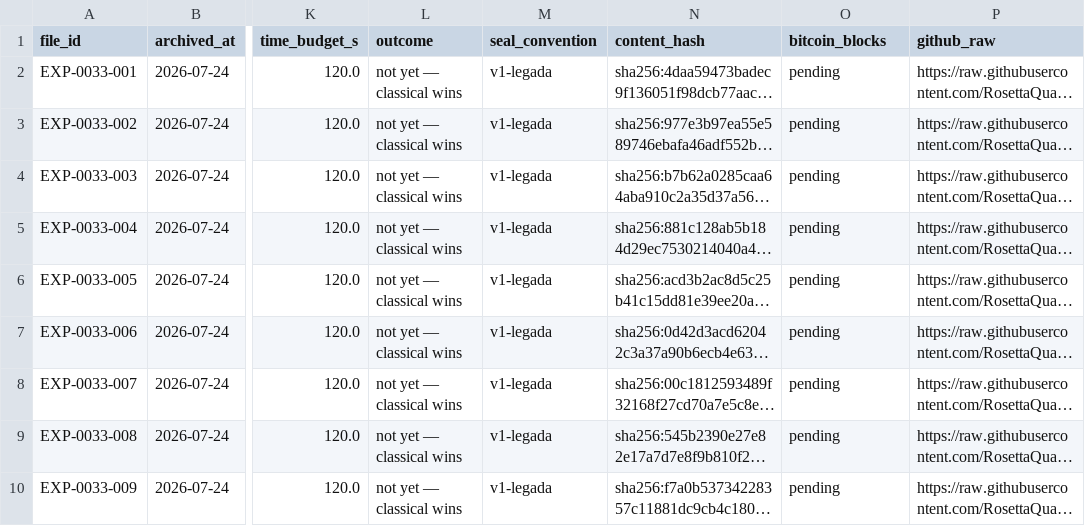
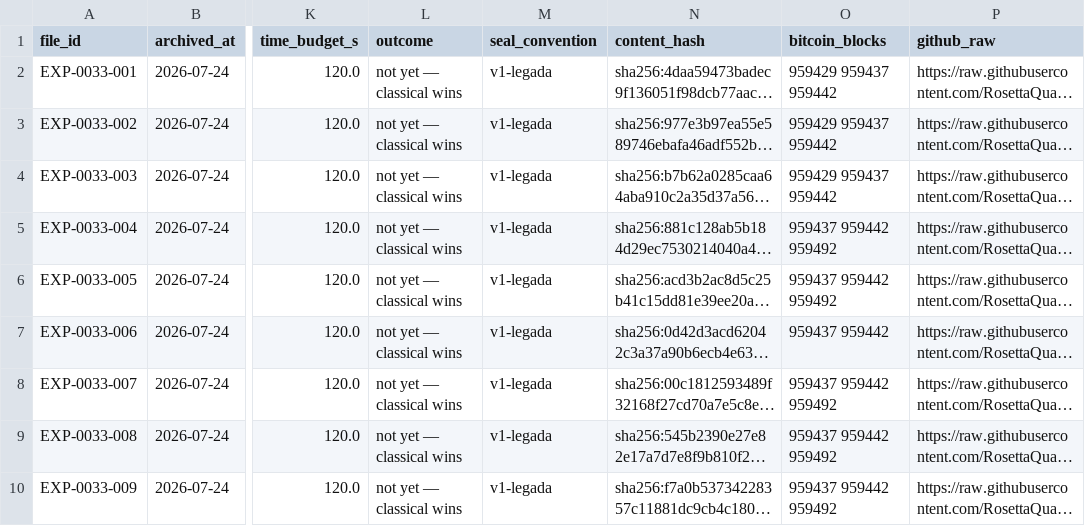
Before and after one commit to RosettaQuantum/evidence, a CSV file: RosettaQ-EON-sealed-runs.csv, drawn as a sheet; only a part is shown, gaps mark what is left out; long unchanged cells end in …; the diff names each change by its address in the sheet, - before the commit and + after, or states it on an @@ line.

```diff
--- a/RosettaQ-EON-sealed-runs.csv
+++ b/RosettaQ-EON-sealed-runs.csv
-O2:O4 (bitcoin_blocks): pending
+O2:O4 (bitcoin_blocks): 959429 959437 959442
-O5:O6 (bitcoin_blocks): pending
+O5:O6 (bitcoin_blocks): 959437 959442 959492
-O7 (bitcoin_blocks): pending
+O7 (bitcoin_blocks): 959437 959442
-O8:O10 (bitcoin_blocks): pending
+O8:O10 (bitcoin_blocks): 959437 959442 959492
```
Also changed, not shown: 1 other file.
